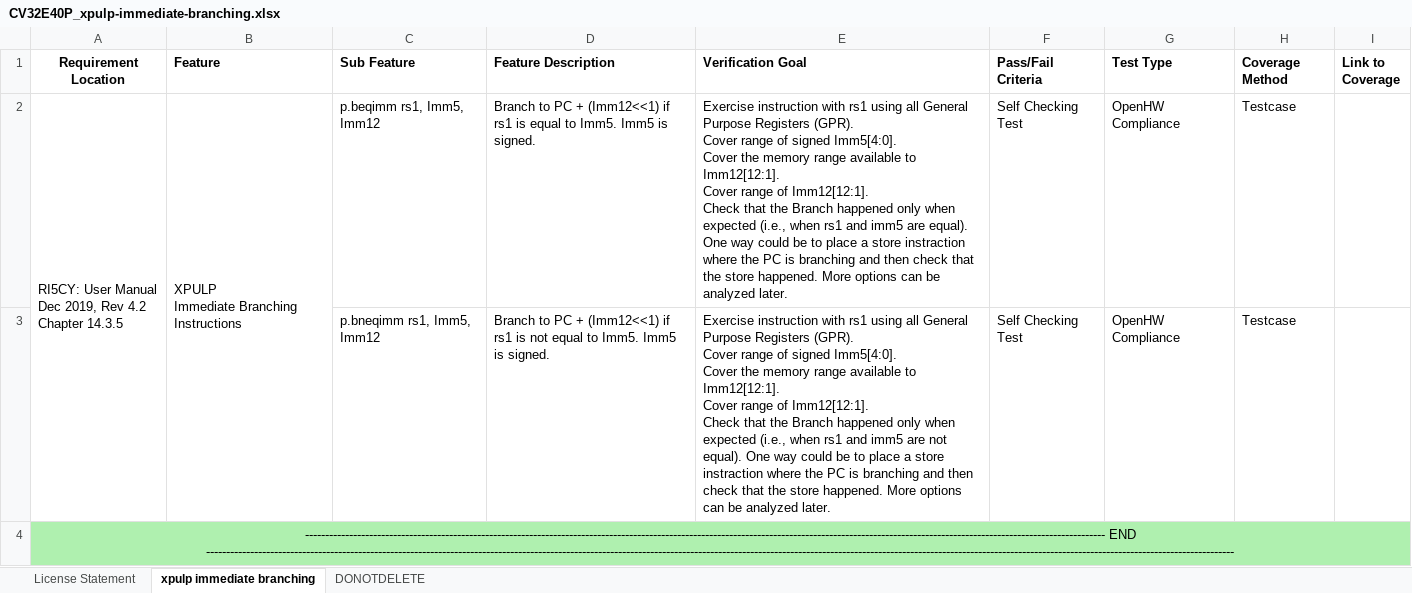
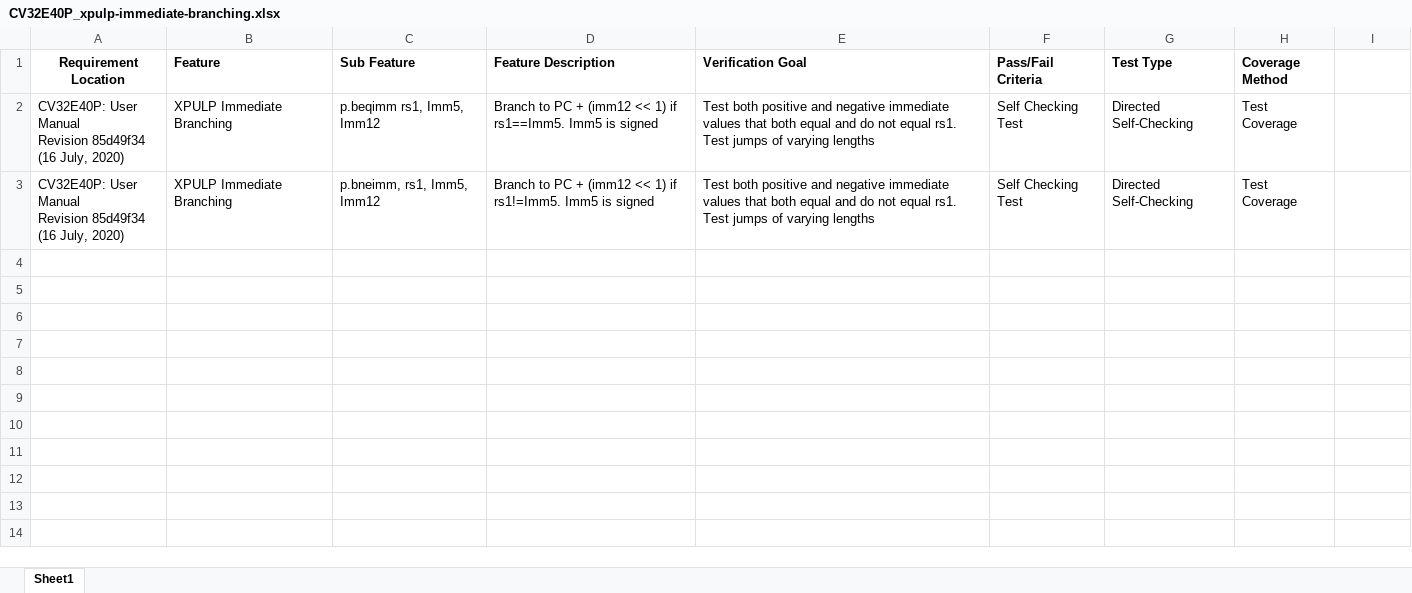
Before and after one commit to openhwgroup/programs, an Excel workbook: verif/CV32E40P/VerificationPlan/xpulp_instruction_extensions/CV32E40P_xpulp-immediate-branching.xlsx, sheet Sheet1, drawn as a sheet; values as stored, in another font and other column widths than the file's, no borders; removed rows and columns are numbered as before the commit, all else as after; ↵ is a line break in a cell; the diff names each change by its address in the sheet, - before the commit and + after, or states it on an @@ line.

```diff
--- a/verif/CV32E40P/VerificationPlan/xpulp_instruction_extensions/CV32E40P_xpulp-immediate-branching.xlsx (sheet Sheet1)
+++ b/verif/CV32E40P/VerificationPlan/xpulp_instruction_extensions/CV32E40P_xpulp-immediate-branching.xlsx (sheet Sheet1)
-sheet tab: xpulp immediate branching
+sheet tab: Sheet1
-sheet tab: License Statement
-sheet tab: DONOTDELETE
-I1: Link to Coverage
+I1: (empty)
-A2 (Requirement Location): RI5CY: User Manual ↵ Dec 2019, Rev 4.2 ↵ Chapter 14.3.5
+A2 (Requirement Location): CV32E40P: User Manual ↵ Revision 85d49f34 ↵ (16 July, 2020)
-A2:A3 merged
-B2 (Feature): XPULP ↵ Immediate Branching Instructions
+B2 (Feature): XPULP Immediate Branching
-B2:B3 merged
-D2 (Feature Description): …PC + (Imm12<<1) if rs1 is equal to Imm5. Imm5 is signed.
+D2 (Feature Description): …PC + (imm12 << 1) if rs1==Imm5. Imm5 is signed
-E2 (Verification Goal): Exercise instruction with rs1 using all General Purpose Registers (GPR). ↵ Cover range of signed Imm5[4:0]. ↵ Cover the memory range available to Imm12[12:1]. ↵ Cover range of Imm12[12:1]. ↵ Check that the Branch happened only when expected (i.e., when rs1 and imm5 are equal). One way could be to place a store instraction where the PC is branching and then check that the store happened. More options can be analyzed later.
+E2 (Verification Goal): Test both positive and negative immediate values that both equal and do not equal rs1. Test jumps of varying lengths
-G2 (Test Type): OpenHW Compliance
+G2 (Test Type): Directed Self-Checking
-H2 (Coverage Method): Testcase
+H2 (Coverage Method): Test Coverage
-row 3:  |  | p.bneqimm rs1, Imm5, Imm12 | Branch to PC + (Imm12<<1) if rs1 is not equal to Imm5. Imm5 is signed. | Exercise instruction with rs1 using all General Purpose Registers (GPR). ↵ Cover range of signed Imm5[4:0]. ↵ Cover the memory range available to Imm12[12:1]. ↵ Cover range of Imm12[12:1]. ↵ Check that the Branch happened only when expected (i.e., when rs1 and imm5 are not equal). One way could be to place a store instraction where the PC is branching and then check that the store happened. More options can be analyzed later. | Self Checking Test | OpenHW Compliance | Testcase
-row 4: -------------------------------------------------------------------------------------------------------------------------------------------------------------------------------------------------------- END -----------------------------------------------------------------------------------------------------------------------------------------------------------------------------------------------------------------------------------------------------------------
+row 3: CV32E40P: User Manual ↵ Revision 85d49f34 ↵ (16 July, 2020) | XPULP Immediate Branching | p.bneimm, rs1, Imm5, Imm12 | Branch to PC + (imm12 << 1) if rs1!=Imm5. Imm5 is signed | Test both positive and negative immediate values that both equal and do not equal rs1. Test jumps of varying lengths | Self Checking Test | Directed Self-Checking | Test Coverage
```
Also changed, not shown: verif/CV32E40P/VerificationPlan/xpulp_instruction_extensions/CV32E40P_xpulp-bitmanipulations.xlsx, verif/CV32E40P/VerificationPlan/xpulp_instruction_extensions/CV32E40P_xpulp-general-alu.xlsx, 4 other files.
